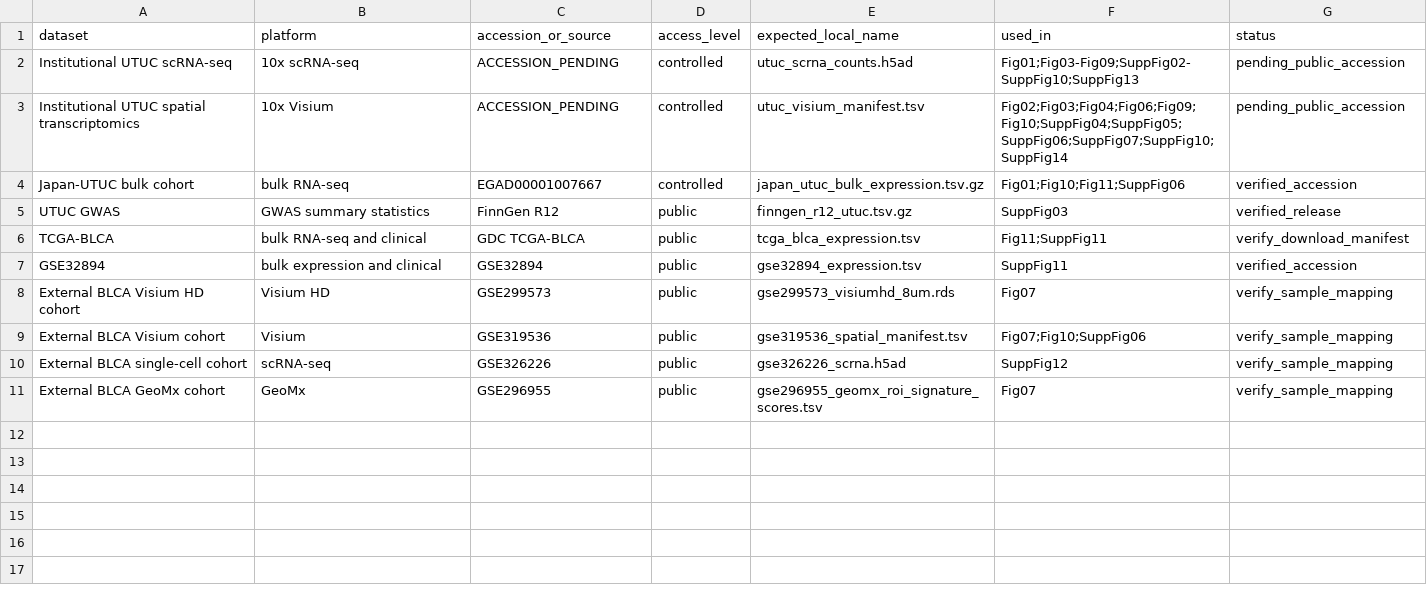
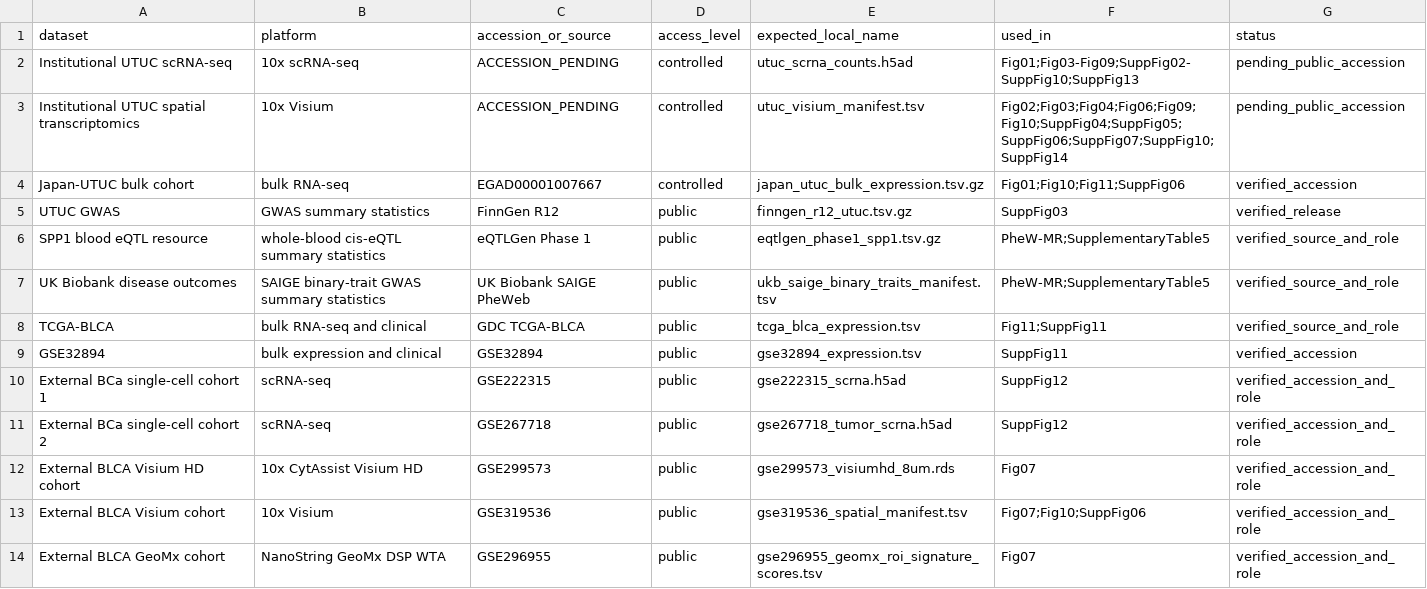
Before and after one commit to zzzqi123/Basal-UTUC-spatial-ecosystems, a TSV file: manifests/data_manifest.tsv, drawn as a sheet.

Commit message:
Align public dataset inventory with final analyses

```diff
--- a/manifests/data_manifest.tsv
+++ b/manifests/data_manifest.tsv
@@ -5,7 +5,10 @@ Japan-UTUC bulk cohort	bulk RNA-seq	EGAD00001007667	controlled	japan_utuc_bulk_e
 UTUC GWAS	GWAS summary statistics	FinnGen R12	public	finngen_r12_utuc.tsv.gz	SuppFig03	verified_release
-TCGA-BLCA	bulk RNA-seq and clinical	GDC TCGA-BLCA	public	tcga_blca_expression.tsv	Fig11;SuppFig11	verify_download_manifest
+SPP1 blood eQTL resource	whole-blood cis-eQTL summary statistics	eQTLGen Phase 1	public	eqtlgen_phase1_spp1.tsv.gz	PheW-MR;SupplementaryTable5	verified_source_and_role
+UK Biobank disease outcomes	SAIGE binary-trait GWAS summary statistics	UK Biobank SAIGE PheWeb	public	ukb_saige_binary_traits_manifest.tsv	PheW-MR;SupplementaryTable5	verified_source_and_role
+TCGA-BLCA	bulk RNA-seq and clinical	GDC TCGA-BLCA	public	tcga_blca_expression.tsv	Fig11;SuppFig11	verified_source_and_role
 GSE32894	bulk expression and clinical	GSE32894	public	gse32894_expression.tsv	SuppFig11	verified_accession
-External BLCA Visium HD cohort	Visium HD	GSE299573	public	gse299573_visiumhd_8um.rds	Fig07	verify_sample_mapping
-External BLCA Visium cohort	Visium	GSE319536	public	gse319536_spatial_manifest.tsv	Fig07;Fig10;SuppFig06	verify_sample_mapping
-External BLCA single-cell cohort	scRNA-seq	GSE326226	public	gse326226_scrna.h5ad	SuppFig12	verify_sample_mapping
-External BLCA GeoMx cohort	GeoMx	GSE296955	public	gse296955_geomx_roi_signature_scores.tsv	Fig07	verify_sample_mapping
+External BCa single-cell cohort 1	scRNA-seq	GSE222315	public	gse222315_scrna.h5ad	SuppFig12	verified_accession_and_role
+External BCa single-cell cohort 2	scRNA-seq	GSE267718	public	gse267718_tumor_scrna.h5ad	SuppFig12	verified_accession_and_role
+External BLCA Visium HD cohort	10x CytAssist Visium HD	GSE299573	public	gse299573_visiumhd_8um.rds	Fig07	verified_accession_and_role
+External BLCA Visium cohort	10x Visium	GSE319536	public	gse319536_spatial_manifest.tsv	Fig07;Fig10;SuppFig06	verified_accession_and_role
+External BLCA GeoMx cohort	NanoString GeoMx DSP WTA	GSE296955	public	gse296955_geomx_roi_signature_scores.tsv	Fig07	verified_accession_and_role
```
Also changed, not shown: manifests/method_code_checklist.tsv, manifests/method_index.tsv, 11 other files.
